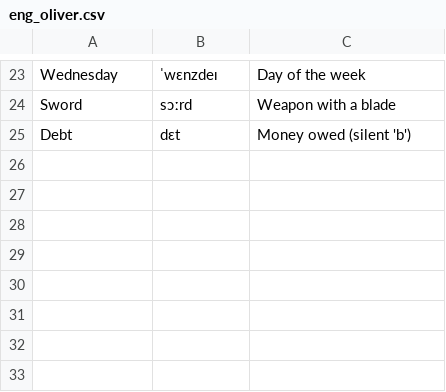
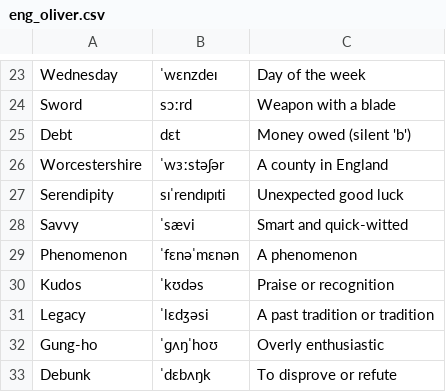
Before and after one commit to oduerr/hsk, a CSV file: data/eng_oliver.csv, drawn as a sheet; only a part is shown, gaps mark what is left out.

```diff
--- a/data/eng_oliver.csv
+++ b/data/eng_oliver.csv
@@ -25 +25,9 @@ Sword,sɔːrd,Weapon with a blade
 Debt,dɛt,Money owed (silent 'b')
+Worcestershire,ˈwɜːstəʃər,A county in England
+Serendipity,sɪˈrendɪpɪti,Unexpected good luck
+Savvy,ˈsævi,Smart and quick-witted
+Phenomenon,ˈfɛnəˈmɛnən,A phenomenon
+Kudos,ˈkʊdəs,Praise or recognition
+Legacy,ˈlɛdʒəsi,A past tradition or tradition
+Gung-ho,ˈɡʌŋˈhoʊ,Overly enthusiastic
+Debunk,ˈdɛbʌŋk,To disprove or refute
```
Also changed, not shown: 28 other files.
